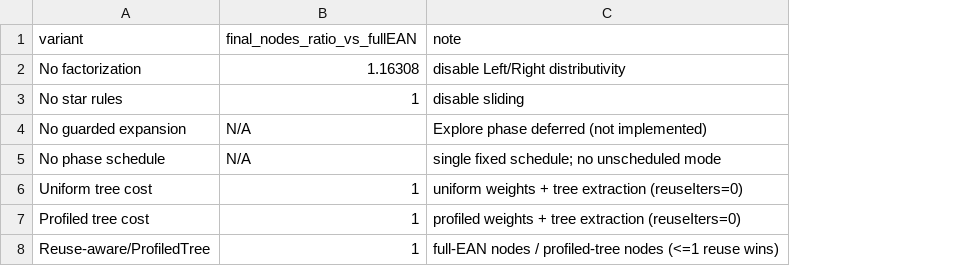
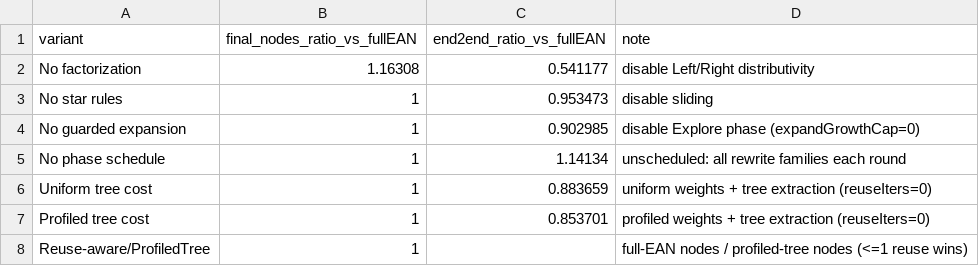
Before and after one commit to Lasuac-SG/lotus, a CSV file: table8_ablation.csv, drawn as a sheet; addresses are those after the commit; the diff names each change by its address in the sheet, - before the commit and + after, or states it on an @@ line.

```diff
--- a/table8_ablation.csv
+++ b/table8_ablation.csv
+column C (end2end_ratio_vs_fullEAN), rows 2-7: 0.541177 | 0.953473 | 0.902985 | 1.14134 | 0.883659 | 0.853701
-B4:B5 (final_nodes_ratio_vs_fullEAN): N/A
+B4:B5 (final_nodes_ratio_vs_fullEAN): 1
-D4 (note): Explore phase deferred (not implemented)
+D4 (note): disable Explore phase (expandGrowthCap=0)
-D5 (note): single fixed schedule; no unscheduled mode
+D5 (note): unscheduled: all rewrite families each round
```
Also changed, not shown: rq3_complementarity.csv, rq4_budget.csv, 10 other files.
